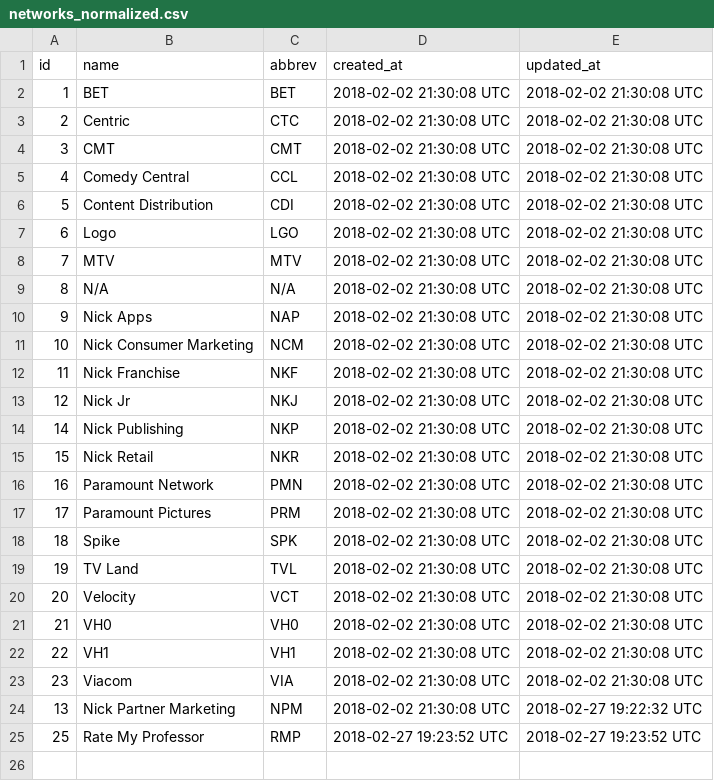
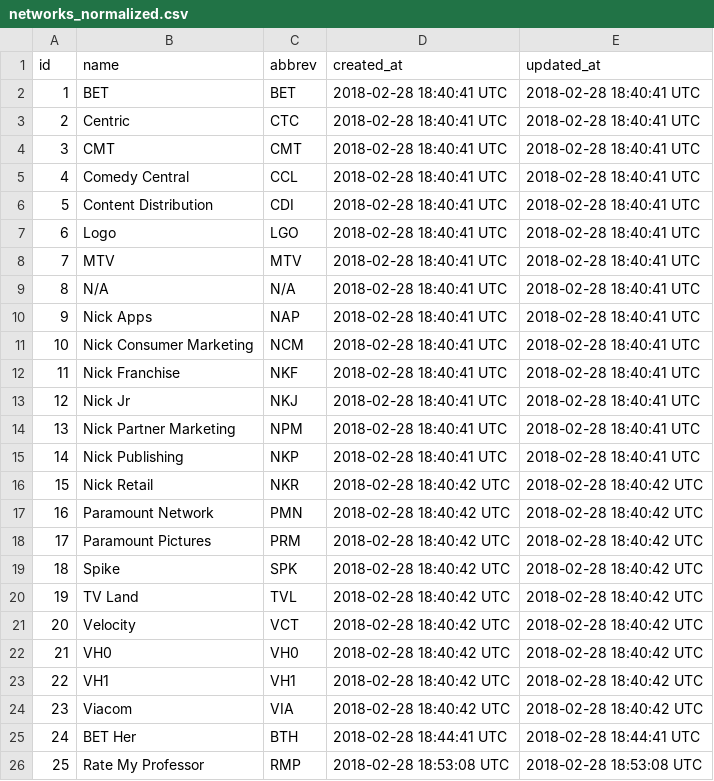
Before and after one commit to pwenig/angular_sample, a CSV file: lib/csv_data/networks_normalized.csv, drawn as a sheet.

```diff
--- a/lib/csv_data/networks_normalized.csv
+++ b/lib/csv_data/networks_normalized.csv
@@ -1,25 +1,26 @@
 id,name,abbrev,created_at,updated_at
-1,BET,BET,2018-02-02 21:30:08 UTC,2018-02-02 21:30:08 UTC
-2,Centric,CTC,2018-02-02 21:30:08 UTC,2018-02-02 21:30:08 UTC
-3,CMT,CMT,2018-02-02 21:30:08 UTC,2018-02-02 21:30:08 UTC
-4,Comedy Central,CCL,2018-02-02 21:30:08 UTC,2018-02-02 21:30:08 UTC
-5,Content Distribution,CDI,2018-02-02 21:30:08 UTC,2018-02-02 21:30:08 UTC
-6,Logo,LGO,2018-02-02 21:30:08 UTC,2018-02-02 21:30:08 UTC
-7,MTV,MTV,2018-02-02 21:30:08 UTC,2018-02-02 21:30:08 UTC
-8,N/A,N/A,2018-02-02 21:30:08 UTC,2018-02-02 21:30:08 UTC
-9,Nick Apps,NAP,2018-02-02 21:30:08 UTC,2018-02-02 21:30:08 UTC
-10,Nick Consumer Marketing,NCM,2018-02-02 21:30:08 UTC,2018-02-02 21:30:08 UTC
-11,Nick Franchise,NKF,2018-02-02 21:30:08 UTC,2018-02-02 21:30:08 UTC
-12,Nick Jr,NKJ,2018-02-02 21:30:08 UTC,2018-02-02 21:30:08 UTC
-14,Nick Publishing,NKP,2018-02-02 21:30:08 UTC,2018-02-02 21:30:08 UTC
-15,Nick Retail,NKR,2018-02-02 21:30:08 UTC,2018-02-02 21:30:08 UTC
-16,Paramount Network,PMN,2018-02-02 21:30:08 UTC,2018-02-02 21:30:08 UTC
-17,Paramount Pictures,PRM,2018-02-02 21:30:08 UTC,2018-02-02 21:30:08 UTC
-18,Spike,SPK,2018-02-02 21:30:08 UTC,2018-02-02 21:30:08 UTC
-19,TV Land,TVL,2018-02-02 21:30:08 UTC,2018-02-02 21:30:08 UTC
-20,Velocity,VCT,2018-02-02 21:30:08 UTC,2018-02-02 21:30:08 UTC
-21,VH0,VH0,2018-02-02 21:30:08 UTC,2018-02-02 21:30:08 UTC
-22,VH1,VH1,2018-02-02 21:30:08 UTC,2018-02-02 21:30:08 UTC
-23,Viacom,VIA,2018-02-02 21:30:08 UTC,2018-02-02 21:30:08 UTC
-13,Nick Partner Marketing,NPM,2018-02-02 21:30:08 UTC,2018-02-27 19:22:32 UTC
-25,Rate My Professor,RMP,2018-02-27 19:23:52 UTC,2018-02-27 19:23:52 UTC
+1,BET,BET,2018-02-28 18:40:41 UTC,2018-02-28 18:40:41 UTC
+2,Centric,CTC,2018-02-28 18:40:41 UTC,2018-02-28 18:40:41 UTC
+3,CMT,CMT,2018-02-28 18:40:41 UTC,2018-02-28 18:40:41 UTC
+4,Comedy Central,CCL,2018-02-28 18:40:41 UTC,2018-02-28 18:40:41 UTC
+5,Content Distribution,CDI,2018-02-28 18:40:41 UTC,2018-02-28 18:40:41 UTC
+6,Logo,LGO,2018-02-28 18:40:41 UTC,2018-02-28 18:40:41 UTC
+7,MTV,MTV,2018-02-28 18:40:41 UTC,2018-02-28 18:40:41 UTC
+8,N/A,N/A,2018-02-28 18:40:41 UTC,2018-02-28 18:40:41 UTC
+9,Nick Apps,NAP,2018-02-28 18:40:41 UTC,2018-02-28 18:40:41 UTC
+10,Nick Consumer Marketing,NCM,2018-02-28 18:40:41 UTC,2018-02-28 18:40:41 UTC
+11,Nick Franchise,NKF,2018-02-28 18:40:41 UTC,2018-02-28 18:40:41 UTC
+12,Nick Jr,NKJ,2018-02-28 18:40:41 UTC,2018-02-28 18:40:41 UTC
+13,Nick Partner Marketing ,NPM,2018-02-28 18:40:41 UTC,2018-02-28 18:40:41 UTC
+14,Nick Publishing,NKP,2018-02-28 18:40:41 UTC,2018-02-28 18:40:41 UTC
+15,Nick Retail,NKR,2018-02-28 18:40:42 UTC,2018-02-28 18:40:42 UTC
+16,Paramount Network,PMN,2018-02-28 18:40:42 UTC,2018-02-28 18:40:42 UTC
+17,Paramount Pictures,PRM,2018-02-28 18:40:42 UTC,2018-02-28 18:40:42 UTC
+18,Spike,SPK,2018-02-28 18:40:42 UTC,2018-02-28 18:40:42 UTC
+19,TV Land,TVL,2018-02-28 18:40:42 UTC,2018-02-28 18:40:42 UTC
+20,Velocity,VCT,2018-02-28 18:40:42 UTC,2018-02-28 18:40:42 UTC
+21,VH0,VH0,2018-02-28 18:40:42 UTC,2018-02-28 18:40:42 UTC
+22,VH1,VH1,2018-02-28 18:40:42 UTC,2018-02-28 18:40:42 UTC
+23,Viacom,VIA,2018-02-28 18:40:42 UTC,2018-02-28 18:40:42 UTC
+24,BET Her,BTH,2018-02-28 18:44:41 UTC,2018-02-28 18:44:41 UTC
+25,Rate My Professor,RMP,2018-02-28 18:53:08 UTC,2018-02-28 18:53:08 UTC
```
Also changed, not shown: lib/csv_data/creative_messages.csv, lib/csv_data/networks.csv, 12 other files.
